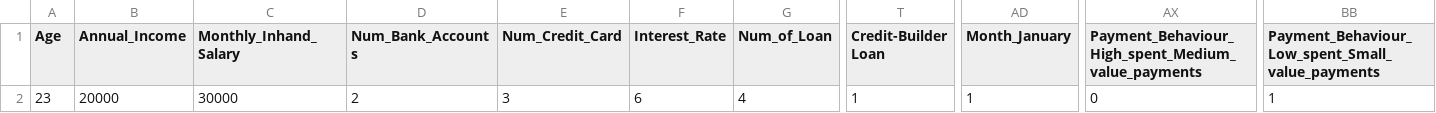
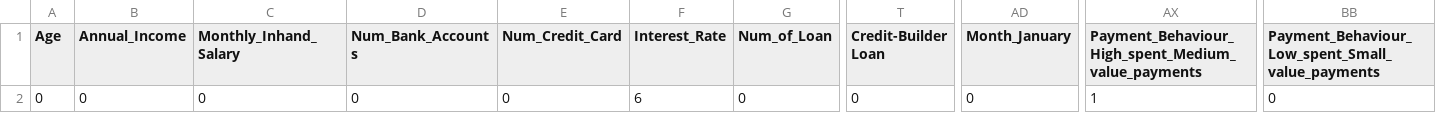
Before and after one commit to dishantzaveri/RajasthanITHackathon, a CSV file: eval.csv, drawn as a sheet; only a part is shown, gaps mark what is left out; the diff names each change by its address in the sheet, - before the commit and + after, or states it on an @@ line.

```diff
--- a/eval.csv
+++ b/eval.csv
-A2 (Age): 23
+A2 (Age): 0
-B2 (Annual_Income): 20000
+B2 (Annual_Income): 0
-C2 (Monthly_Inhand_Salary): 30000
+C2 (Monthly_Inhand_Salary): 0
-D2 (Num_Bank_Accounts): 2
+D2 (Num_Bank_Accounts): 0
-E2 (Num_Credit_Card): 3
+E2 (Num_Credit_Card): 0
-G2 (Num_of_Loan): 4
+G2 (Num_of_Loan): 0
-T2 (Credit-Builder Loan): 1
+T2 (Credit-Builder Loan): 0
-AD2 (Month_January): 1
+AD2 (Month_January): 0
-AX2: 0
+AX2: 1
-BB2: 1
+BB2: 0
```
Also changed, not shown: 2 other files.
